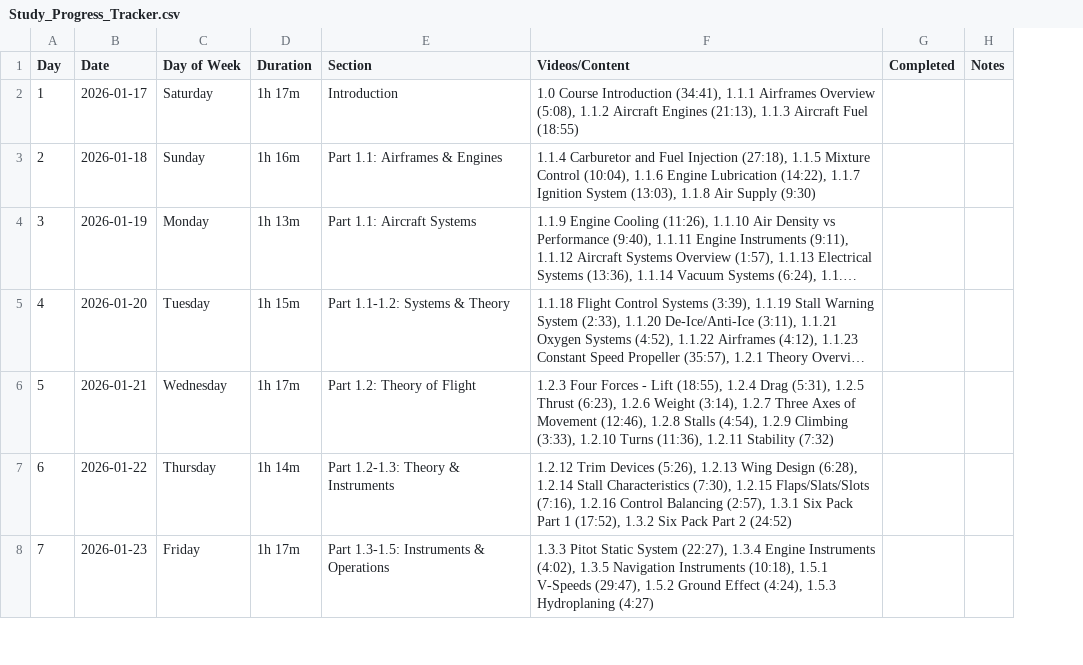
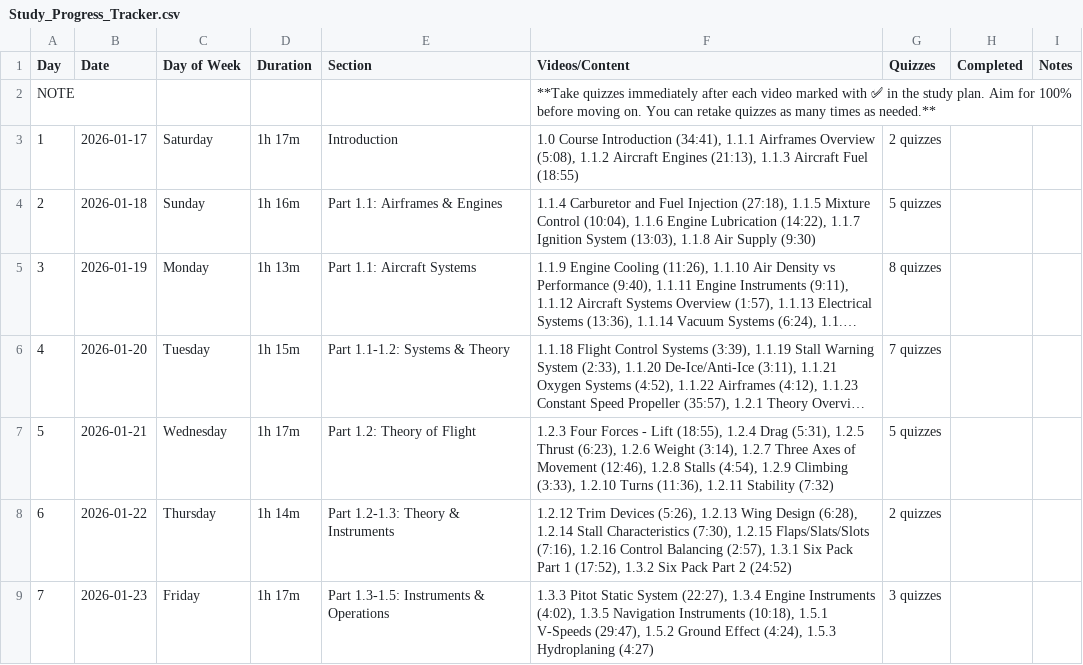
Before and after one commit to christopher-l-w/ppl-written-test-plan, a CSV file: Study_Progress_Tracker.csv, drawn as a sheet; only a part is shown; long unchanged cells end in …; addresses are those after the commit; the diff covers the shown part only; the diff names each change by its address in the sheet, - before the commit and + after, or states it on an @@ line.

Commit message:
updated plan

```diff
--- a/Study_Progress_Tracker.csv
+++ b/Study_Progress_Tracker.csv
+column G (Quizzes), rows 3-9: 2 quizzes | 5 quizzes | 8 quizzes | 7 quizzes | 5 quizzes | 2 quizzes | 3 quizzes
+row 2: NOTE |  |  |  |  | **Take quizzes immediately after each video marked with ✅ in the study plan. Aim for 100% before moving on. You can retake quizzes as many times as needed.**
```
Also changed, not shown: 143 edited cells and row numbers in column A elsewhere in this file, 2 other files.
